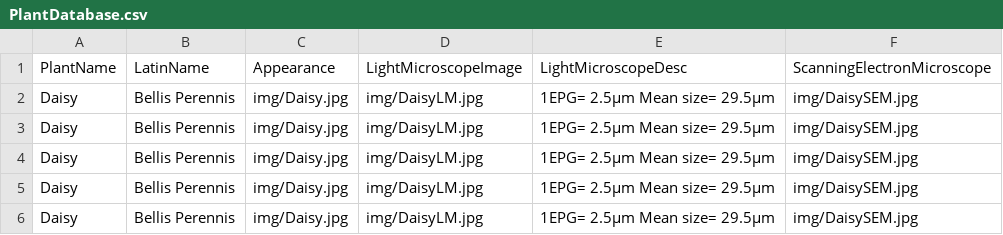
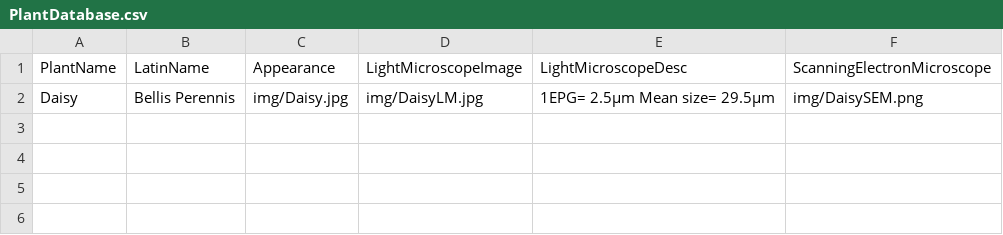
Before and after one commit to CallieYLWilliams/CallieYLWilliams.github.io, a CSV file: data/PlantDatabase.csv, drawn as a sheet.

Commit message:
Initial commit

```diff
--- a/data/PlantDatabase.csv
+++ b/data/PlantDatabase.csv
@@ -1,6 +1,2 @@
 PlantName,LatinName,Appearance,LightMicroscopeImage,LightMicroscopeDesc,ScanningElectronMicroscope
-"Daisy","Bellis Perennis","img/Daisy.jpg","img/DaisyLM.jpg","1EPG= 2.5µm Mean size= 29.5µm","img/DaisySEM.jpg"
-"Daisy","Bellis Perennis","img/Daisy.jpg","img/DaisyLM.jpg","1EPG= 2.5µm Mean size= 29.5µm","img/DaisySEM.jpg"
-"Daisy","Bellis Perennis","img/Daisy.jpg","img/DaisyLM.jpg","1EPG= 2.5µm Mean size= 29.5µm","img/DaisySEM.jpg"
-"Daisy","Bellis Perennis","img/Daisy.jpg","img/DaisyLM.jpg","1EPG= 2.5µm Mean size= 29.5µm","img/DaisySEM.jpg"
-"Daisy","Bellis Perennis","img/Daisy.jpg","img/DaisyLM.jpg","1EPG= 2.5µm Mean size= 29.5µm","img/DaisySEM.jpg"
+"Daisy","Bellis Perennis","img/Daisy.jpg","img/DaisyLM.jpg","1EPG= 2.5µm Mean size= 29.5µm","img/DaisySEM.png"
```
